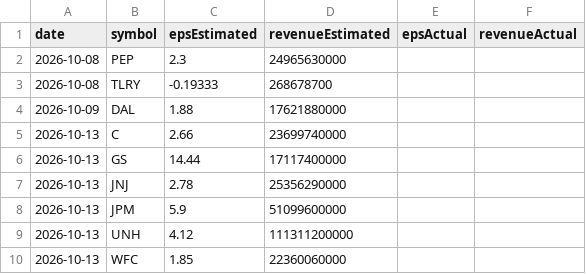
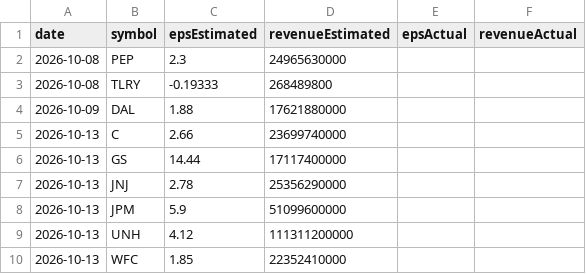
Before and after one commit to fishinmn/stock_screener, a CSV file: data/upcoming_earnings.csv, drawn as a sheet.

```diff
--- a/data/upcoming_earnings.csv
+++ b/data/upcoming_earnings.csv
@@ -2,3 +2,3 @@ date,symbol,epsEstimated,revenueEstimated,epsActual,revenueActual
 2026-10-08,PEP,2.3,24965630000,,
-2026-10-08,TLRY,-0.19333,268678700,,
+2026-10-08,TLRY,-0.19333,268489800,,
 2026-10-09,DAL,1.88,17621880000,,
@@ -9,2 +9,2 @@ date,symbol,epsEstimated,revenueEstimated,epsActual,revenueActual
 2026-10-13,UNH,4.12,111311200000,,
-2026-10-13,WFC,1.85,22360060000,,
+2026-10-13,WFC,1.85,22352410000,,
```
Also changed, not shown: 4 other files.
